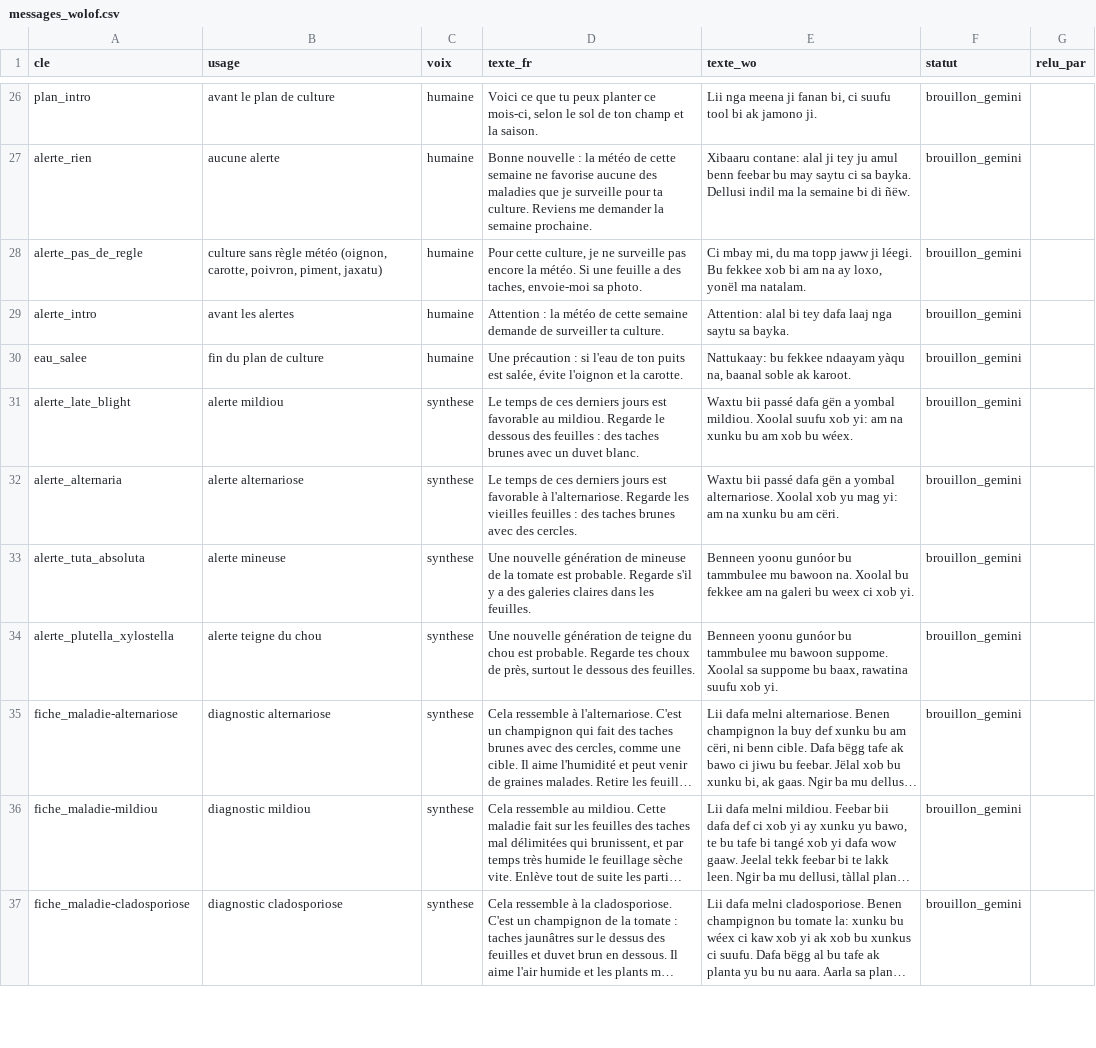
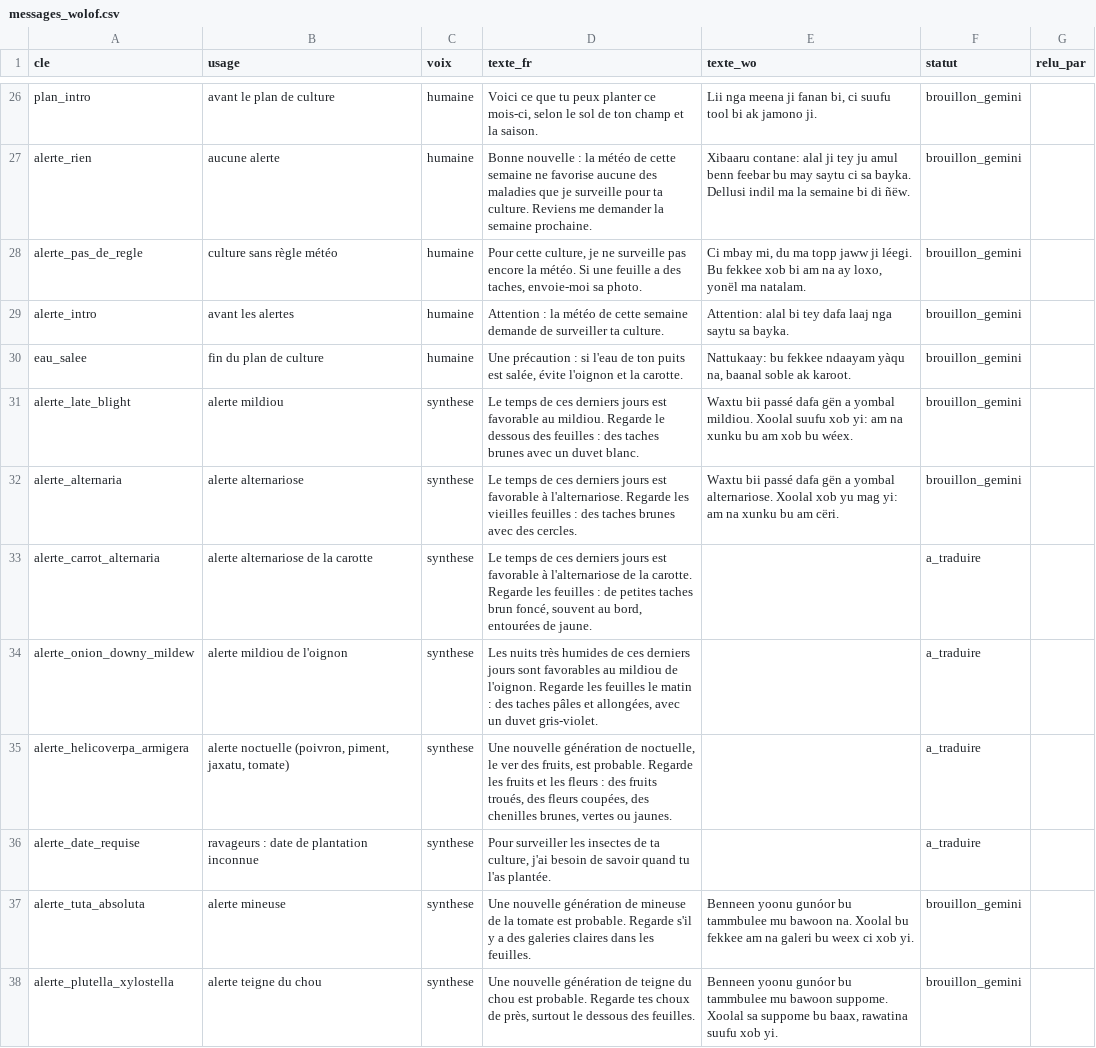
Before and after one commit to Oscar-AS/Terramind, a CSV file: content/voix/messages_wolof.csv, drawn as a sheet; only a part is shown, gaps mark what is left out; the shorter side is filled out with more unchanged rows; long unchanged cells end in ….

```diff
--- a/content/voix/messages_wolof.csv
+++ b/content/voix/messages_wolof.csv
@@ -27,3 +27,3 @@ plan_intro,avant le plan de culture,humaine,"Voici ce que tu peux planter ce moi
 alerte_rien,aucune alerte,humaine,Bonne nouvelle : la météo de cette semaine ne favorise aucune des maladies que je surveille pour ta culture. Reviens me demander la semaine prochaine.,Xibaaru contane: alal ji tey ju amul benn feebar bu may saytu ci sa bayka. Dellusi indil ma la semaine bi di ñëw.,brouillon_gemini,
-alerte_pas_de_regle,"culture sans règle météo (oignon, carotte, poivron, piment, jaxatu)",humaine,"Pour cette culture, je ne surveille pas encore la météo. Si une feuille a des taches, envoie-moi sa photo.","Ci mbay mi, du ma topp jaww ji léegi. Bu fekkee xob bi am na ay loxo, yonël ma natalam.",brouillon_gemini,
+alerte_pas_de_regle,culture sans règle météo,humaine,"Pour cette culture, je ne surveille pas encore la météo. Si une feuille a des taches, envoie-moi sa photo.","Ci mbay mi, du ma topp jaww ji léegi. Bu fekkee xob bi am na ay loxo, yonël ma natalam.",brouillon_gemini,
 alerte_intro,avant les alertes,humaine,Attention : la météo de cette semaine demande de surveiller ta culture.,Attention: alal bi tey dafa laaj nga saytu sa bayka.,brouillon_gemini,
@@ -32,2 +32,6 @@ alerte_late_blight,alerte mildiou,synthese,Le temps de ces derniers jours est fa
 alerte_alternaria,alerte alternariose,synthese,Le temps de ces derniers jours est favorable à l'alternariose. Regarde les vieilles feuilles : des taches brunes avec des cercles.,Waxtu bii passé dafa gën a yombal alternariose. Xoolal xob yu mag yi: am na xunku bu am cëri.,brouillon_gemini,
+alerte_carrot_alternaria,alerte alternariose de la carotte,synthese,"Le temps de ces derniers jours est favorable à l'alternariose de la carotte. Regarde les feuilles : de petites taches brun foncé, souvent au bord, entourées de jaune.",,a_traduire,
+alerte_onion_downy_mildew,alerte mildiou de l'oignon,synthese,"Les nuits très humides de ces derniers jours sont favorables au mildiou de l'oignon. Regarde les feuilles le matin : des taches pâles et allongées, avec un duvet gris-violet.",,a_traduire,
+alerte_helicoverpa_armigera,"alerte noctuelle (poivron, piment, jaxatu, tomate)",synthese,"Une nouvelle génération de noctuelle, le ver des fruits, est probable. Regarde les fruits et les fleurs : des fruits troués, des fleurs coupées, des chenilles brunes, vertes ou jaunes.",,a_traduire,
+alerte_date_requise,ravageurs : date de plantation inconnue,synthese,"Pour surveiller les insectes de ta culture, j'ai besoin de savoir quand tu l'as plantée.",,a_traduire,
 alerte_tuta_absoluta,alerte mineuse,synthese,Une nouvelle génération de mineuse de la tomate est probable. Regarde s'il y a des galeries claires dans les feuilles.,Benneen yoonu gunóor bu tammbulee mu bawoon na. Xoolal bu fekkee am na galeri bu weex ci xob yi.,brouillon_gemini,
```
Also changed, not shown: 1 other file.
